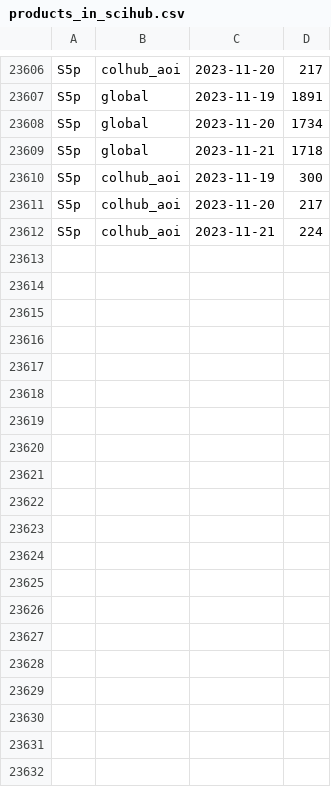
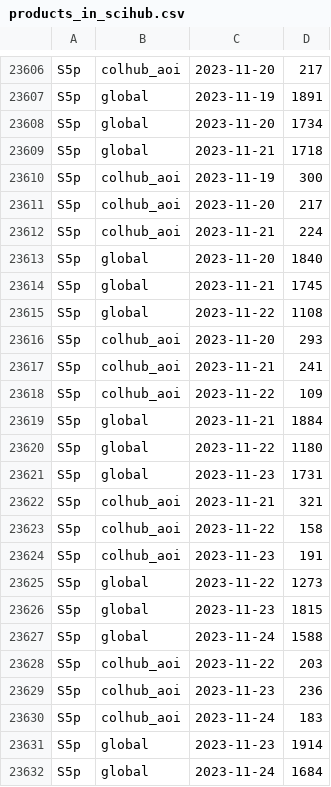
Before and after one commit to NasjonaltBakkeSegment/NBS_Monthly_reports, a CSV file: data/products_in_scihub.csv, drawn as a sheet; only a part is shown, gaps mark what is left out; the diff covers the shown part only.

```diff
--- a/data/products_in_scihub.csv
+++ b/data/products_in_scihub.csv
@@ -23612 +23612,21 @@ S5p,colhub_aoi,2023-11-20,217
 S5p,colhub_aoi,2023-11-21,224
+S5p,global,2023-11-20,1840
+S5p,global,2023-11-21,1745
+S5p,global,2023-11-22,1108
+S5p,colhub_aoi,2023-11-20,293
+S5p,colhub_aoi,2023-11-21,241
+S5p,colhub_aoi,2023-11-22,109
+S5p,global,2023-11-21,1884
+S5p,global,2023-11-22,1180
+S5p,global,2023-11-23,1731
+S5p,colhub_aoi,2023-11-21,321
+S5p,colhub_aoi,2023-11-22,158
+S5p,colhub_aoi,2023-11-23,191
+S5p,global,2023-11-22,1273
+S5p,global,2023-11-23,1815
+S5p,global,2023-11-24,1588
+S5p,colhub_aoi,2023-11-22,203
+S5p,colhub_aoi,2023-11-23,236
+S5p,colhub_aoi,2023-11-24,183
+S5p,global,2023-11-23,1914
+S5p,global,2023-11-24,1684
```
Also changed, not shown: 10 added rows elsewhere in this file, data/S1-backend-AOI_inputs.csv, data/S2L2A-backend-AOI_inputs.csv, 17 other files.
